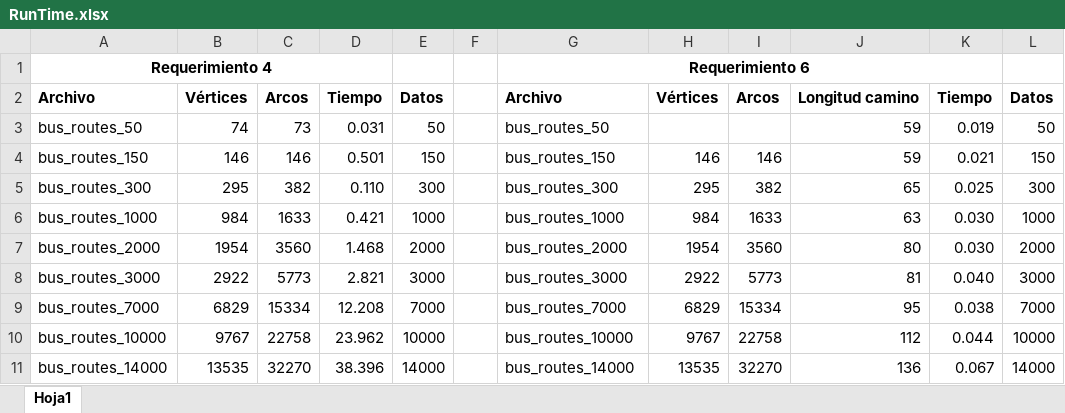
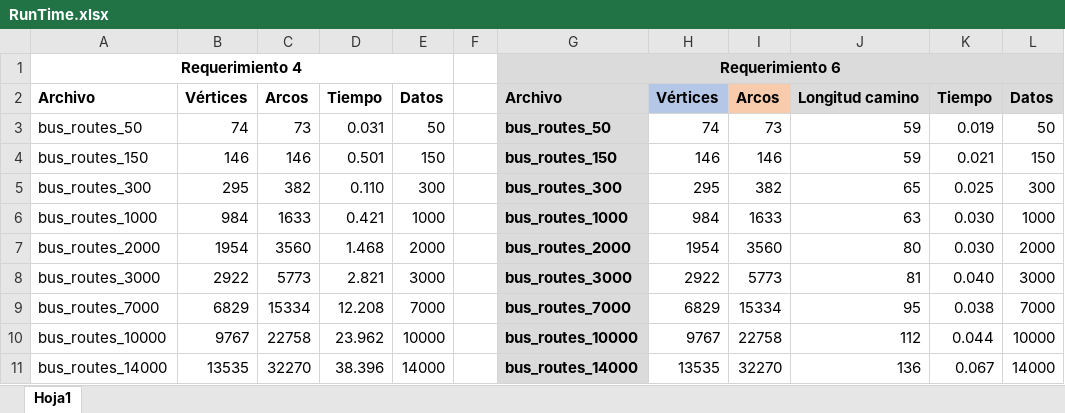
Before and after one commit to EDA2021-2-SEC07-G01/LabGraph-S13-G01, an Excel workbook: Docs/RunTime.xlsx, sheet Hoja1, drawn as a sheet; values as stored, in another font and other column widths than the file's, no borders; charts and pictures not drawn; the diff names each change by its address in the sheet, - before the commit and + after, or states it on an @@ line.

```diff
--- a/Docs/RunTime.xlsx (sheet Hoja1)
+++ b/Docs/RunTime.xlsx (sheet Hoja1)
-A1:D1 merged
+A1:E1 merged
-G1:L1 fill: none
+G1:L1 fill: #DBDBDB
-G1:K1 merged
+G1:L1 merged
-G2:G11 fill: none
+G2:G11 fill: #DBDBDB
-H2 fill: none
+H2 fill: #B4C7E7
-I2 fill: none
+I2 fill: #F8CBAD
-J2:L2 fill: none
+J2:L2 fill: #DBDBDB
-G3:G11 bold: off
+G3:G11 bold: on
-H3: (empty)
+H3: 74
-I3: (empty)
+I3: 73
```
Also changed, not shown: charts or pictures, 2 other files.
